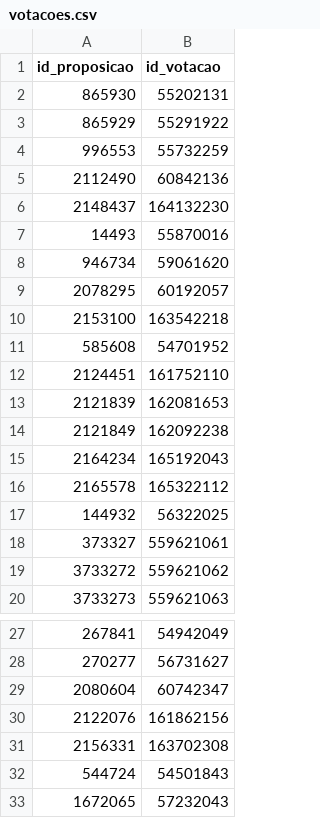
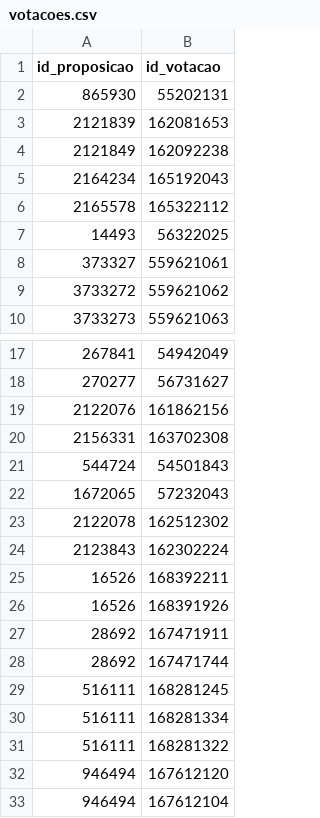
Before and after one commit to parlametria/perfil-parlamentar-dados, a CSV file: bd/data/votacoes.csv, drawn as a sheet; only a part is shown, gaps mark what is left out; the shorter side is filled out with more unchanged rows; the diff covers the shown part only.

```diff
--- a/bd/data/votacoes.csv
+++ b/bd/data/votacoes.csv
@@ -2,12 +2,2 @@ id_proposicao,id_votacao
 865930,55202131
-865929,55291922
-996553,55732259
-2112490,60842136
-2148437,164132230
-14493,55870016
-946734,59061620
-2078295,60192057
-2153100,163542218
-585608,54701952
-2124451,161752110
 2121839,162081653
@@ -16,3 +6,3 @@ id_proposicao,id_votacao
 2165578,165322112
-144932,56322025
+14493,56322025
 373327,559621061
@@ -28,3 +18,2 @@ id_proposicao,id_votacao
 270277,56731627
-2080604,60742347
 2122076,161862156
```
Also changed, not shown: 10 removed rows elsewhere in this file, bd/data/composicao_comissoes.csv, bd/data/proposicoes.csv, 7 other files.
